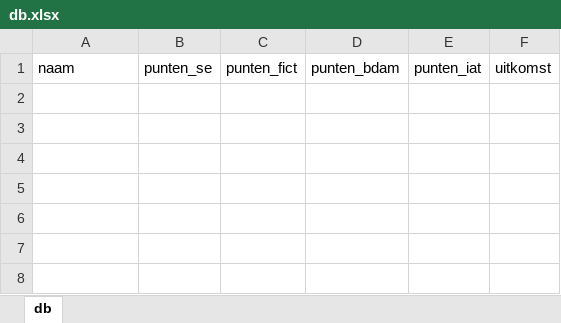
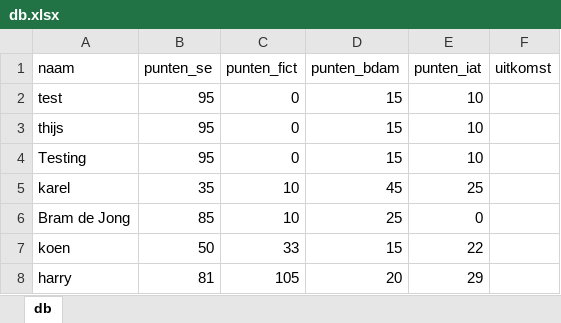
Before and after one commit to dusthijsvdh/SortingHat, an Excel workbook: db/db.xlsx, sheet db, drawn as a sheet; values as stored, in another font and other column widths than the file's, no borders; the diff names each change by its address in the sheet, - before the commit and + after, or states it on an @@ line.

```diff
--- a/db/db.xlsx (sheet db)
+++ b/db/db.xlsx (sheet db)
+row 2: test | 95 | 0 | 15 | 10
+row 3: thijs | 95 | 0 | 15 | 10
+row 4: Testing | 95 | 0 | 15 | 10
+row 5: karel | 35 | 10 | 45 | 25
+row 6: Bram de Jong | 85 | 10 | 25 | 0
+row 7: koen | 50 | 33 | 15 | 22
+row 8: harry | 81 | 105 | 20 | 29
```
Also changed, not shown: 2 other files.
